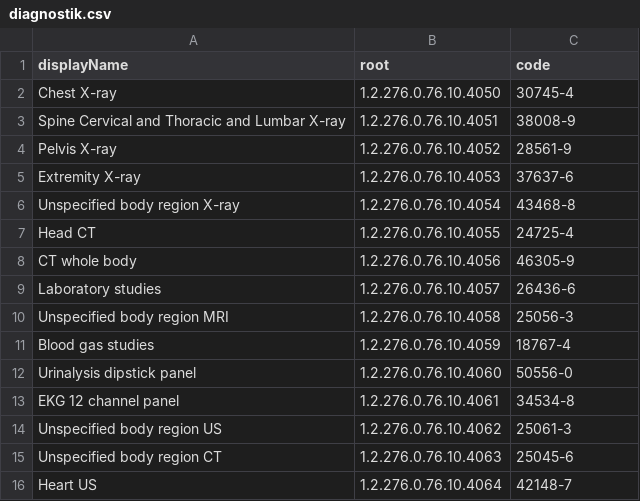
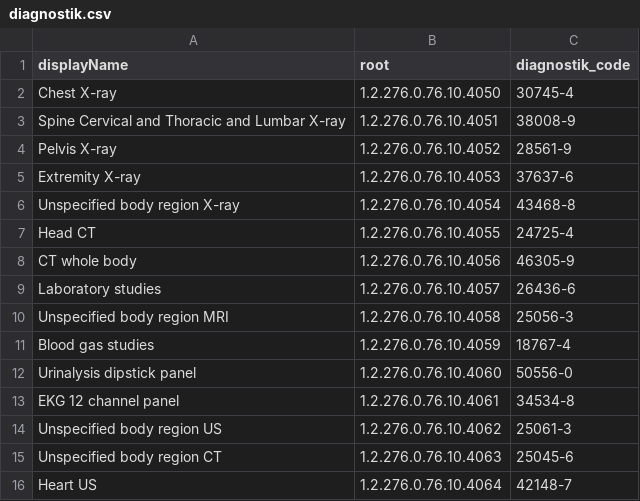
Before and after one commit to aktin/cda-test-data-generator, a CSV file: resources/value_sets/diagnostik.csv, drawn as a sheet.

```diff
--- a/resources/value_sets/diagnostik.csv
+++ b/resources/value_sets/diagnostik.csv
@@ -1,2 +1,2 @@
-displayName;root;code
+displayName;root;diagnostik_code
 Chest X-ray;1.2.276.0.76.10.4050;30745-4
```
Also changed, not shown: resources/value_sets/cedis.csv, resources/value_sets/family_names.csv, 1 other file.
